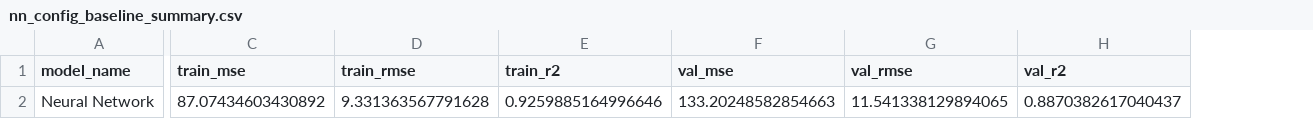
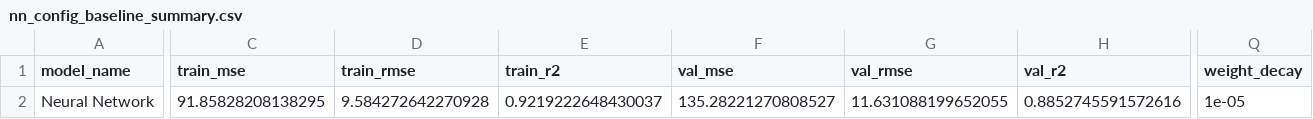
Before and after one commit to XUZiteng2020/Physics188_288_projectIII, a CSV file: nn_config_baseline_summary.csv, drawn as a sheet; only a part is shown, gaps mark what is left out; the diff covers the shown part only; the diff names each change by its address in the sheet, - before the commit and + after, or states it on an @@ line.

```diff
--- a/nn_config_baseline_summary.csv
+++ b/nn_config_baseline_summary.csv
+column Q (weight_decay), row 2: 1e-05
-C2 (train_mse): 87.07434603430892
+C2 (train_mse): 91.85828208138295
-D2 (train_rmse): 9.331363567791628
+D2 (train_rmse): 9.584272642270928
-E2 (train_r2): 0.9259885164996646
+E2 (train_r2): 0.9219222648430037
-F2 (val_mse): 133.20248582854663
+F2 (val_mse): 135.28221270808527
-G2 (val_rmse): 11.541338129894065
+G2 (val_rmse): 11.631088199652055
-H2 (val_r2): 0.8870382617040437
+H2 (val_r2): 0.8852745591572616
```
Also changed, not shown: 4 edited cells elsewhere in this file, hamidieh_style_xgboost_feature_importance.csv, important_features_longlist_superconductivity.csv, 26 other files.
